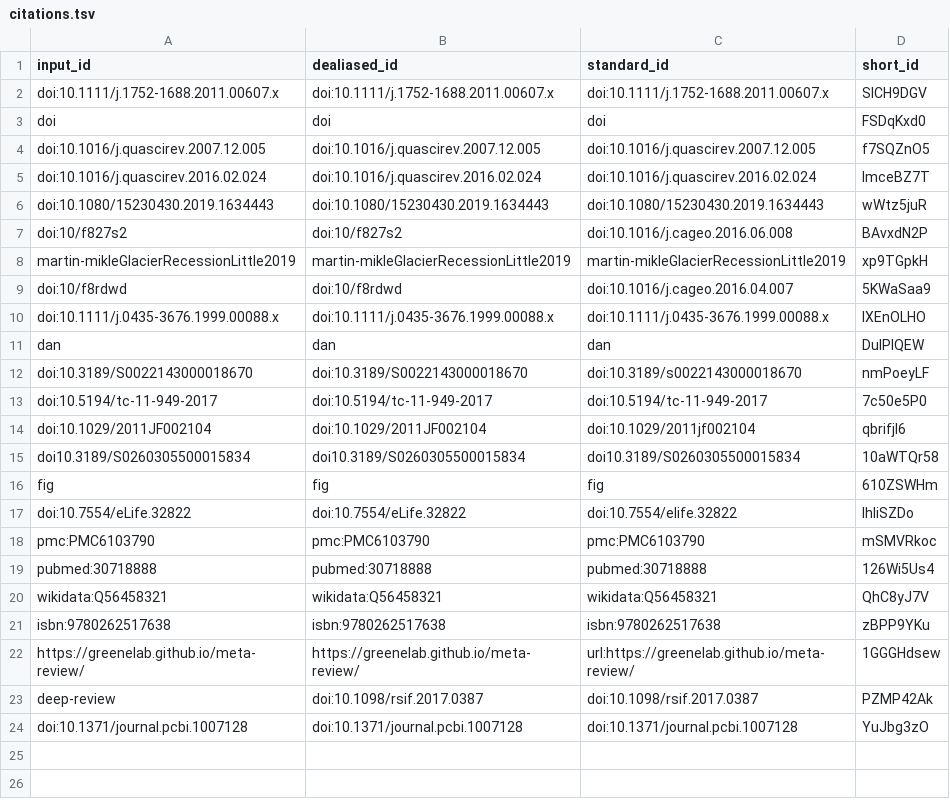
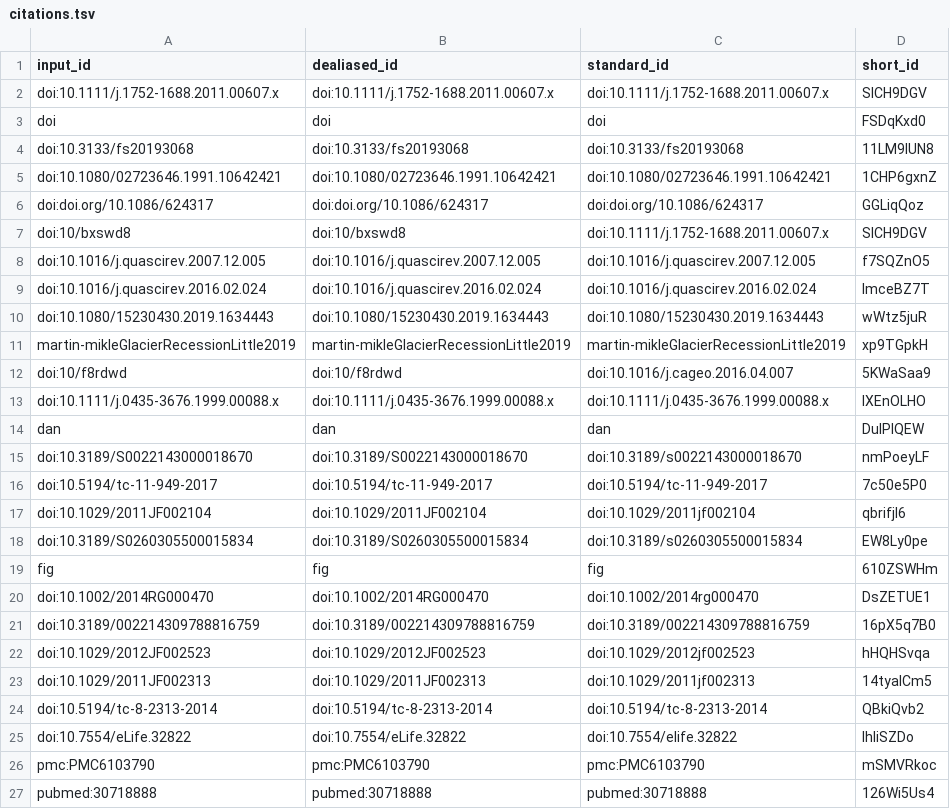
Before and after one commit to Elizabethcase/TetonsGlaciationManuscript, a TSV file: citations.tsv, drawn as a sheet; only a part is shown; the shorter side is filled out with more unchanged rows.

```diff
--- a/citations.tsv
+++ b/citations.tsv
@@ -3,2 +3,6 @@ doi:10.1111/j.1752-1688.2011.00607.x	doi:10.1111/j.1752-1688.2011.00607.x	doi:10
 doi	doi	doi	FSDqKxd0
+doi:10.3133/fs20193068	doi:10.3133/fs20193068	doi:10.3133/fs20193068	11LM9IUN8
+doi:10.1080/02723646.1991.10642421	doi:10.1080/02723646.1991.10642421	doi:10.1080/02723646.1991.10642421	1CHP6gxnZ
+doi:doi.org/10.1086/624317	doi:doi.org/10.1086/624317	doi:doi.org/10.1086/624317	GGLiqQoz
+doi:10/bxswd8	doi:10/bxswd8	doi:10.1111/j.1752-1688.2011.00607.x	SlCH9DGV
 doi:10.1016/j.quascirev.2007.12.005	doi:10.1016/j.quascirev.2007.12.005	doi:10.1016/j.quascirev.2007.12.005	f7SQZnO5
@@ -6,3 +10,2 @@ doi:10.1016/j.quascirev.2016.02.024	doi:10.1016/j.quascirev.2016.02.024	doi:10.1
 doi:10.1080/15230430.2019.1634443	doi:10.1080/15230430.2019.1634443	doi:10.1080/15230430.2019.1634443	wWtz5juR
-doi:10/f827s2	doi:10/f827s2	doi:10.1016/j.cageo.2016.06.008	BAvxdN2P
 martin-mikleGlacierRecessionLittle2019	martin-mikleGlacierRecessionLittle2019	martin-mikleGlacierRecessionLittle2019	xp9TGpkH
@@ -14,4 +17,9 @@ doi:10.5194/tc-11-949-2017	doi:10.5194/tc-11-949-2017	doi:10.5194/tc-11-949-2017
 doi:10.1029/2011JF002104	doi:10.1029/2011JF002104	doi:10.1029/2011jf002104	qbrifjI6
-doi10.3189/S0260305500015834	doi10.3189/S0260305500015834	doi10.3189/S0260305500015834	10aWTQr58
+doi:10.3189/S0260305500015834	doi:10.3189/S0260305500015834	doi:10.3189/s0260305500015834	EW8Ly0pe
 fig	fig	fig	610ZSWHm
+doi:10.1002/2014RG000470	doi:10.1002/2014RG000470	doi:10.1002/2014rg000470	DsZETUE1
+doi:10.3189/002214309788816759	doi:10.3189/002214309788816759	doi:10.3189/002214309788816759	16pX5q7B0
+doi:10.1029/2012JF002523	doi:10.1029/2012JF002523	doi:10.1029/2012jf002523	hHQHSvqa
+doi:10.1029/2011JF002313	doi:10.1029/2011JF002313	doi:10.1029/2011jf002313	14tyaICm5
+doi:10.5194/tc-8-2313-2014	doi:10.5194/tc-8-2313-2014	doi:10.5194/tc-8-2313-2014	QBkiQvb2
 doi:10.7554/eLife.32822	doi:10.7554/eLife.32822	doi:10.7554/elife.32822	IhliSZDo
```
Also changed, not shown: 7 other files.
